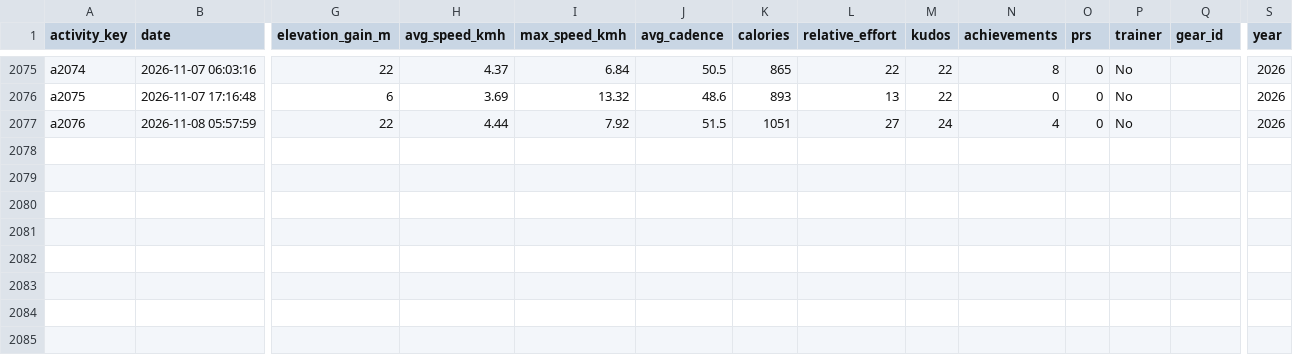
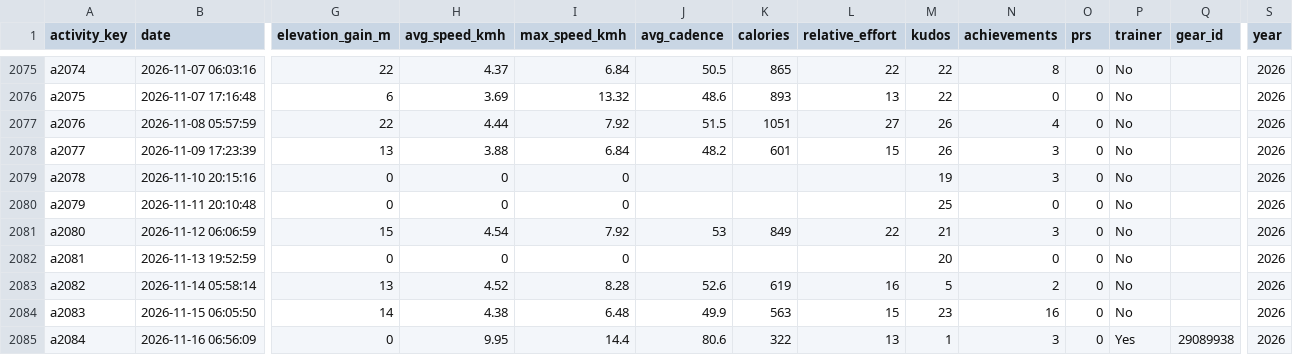
Before and after one commit to hpgerald/my-strava-journey, a CSV file: public/data/activities.csv, drawn as a sheet; only a part is shown, gaps mark what is left out; rows hold the shown columns only; the diff names each change by its address in the sheet, - before the commit and + after, or states it on an @@ line.

Commit message:
Weekly data refresh: 2,084 activities through 16 Nov 2026

```diff
--- a/public/data/activities.csv
+++ b/public/data/activities.csv
-M2077 (kudos): 24
+M2077 (kudos): 26
+row 2078: a2077 | 2026-11-09 17:23:39 | 13 | 3.88 | 6.84 | 48.2 | 601 | 15 | 26 | 3 | 0 | No |  | 2026
+row 2079: a2078 | 2026-11-10 20:15:16 | 0 | 0 | 0 |  |  |  | 19 | 3 | 0 | No |  | 2026
+row 2080: a2079 | 2026-11-11 20:10:48 | 0 | 0 | 0 |  |  |  | 25 | 0 | 0 | No |  | 2026
+row 2081: a2080 | 2026-11-12 06:06:59 | 15 | 4.54 | 7.92 | 53 | 849 | 22 | 21 | 3 | 0 | No |  | 2026
+row 2082: a2081 | 2026-11-13 19:52:59 | 0 | 0 | 0 |  |  |  | 20 | 0 | 0 | No |  | 2026
+row 2083: a2082 | 2026-11-14 05:58:14 | 13 | 4.52 | 8.28 | 52.6 | 619 | 16 | 5 | 2 | 0 | No |  | 2026
+row 2084: a2083 | 2026-11-15 06:05:50 | 14 | 4.38 | 6.48 | 49.9 | 563 | 15 | 23 | 16 | 0 | No |  | 2026
+row 2085: a2084 | 2026-11-16 06:56:09 | 0 | 9.95 | 14.4 | 80.6 | 322 | 13 | 1 | 3 | 0 | Yes | 29089938 | 2026
```
Also changed, not shown: public/data/activity_geo.csv, public/data/comparisons.csv, 34 other files.
